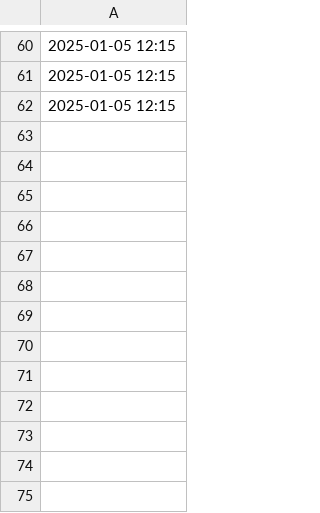
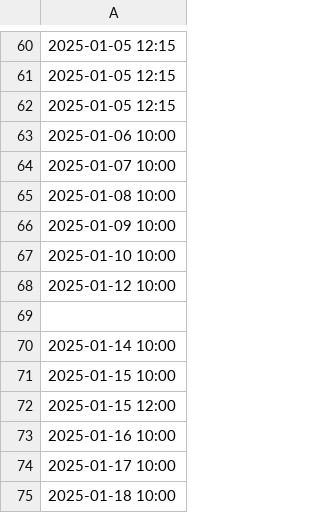
Before and after one commit to ikseong00/-2-B-3, a CSV file: library_input_time_data.csv, drawn as a sheet; only a part is shown, gaps mark what is left out; the diff names each change by its address in the sheet, - before the commit and + after, or states it on an @@ line.

```diff
--- a/library_input_time_data.csv
+++ b/library_input_time_data.csv
+row 63: 2025-01-06 10:00
+row 64: 2025-01-07 10:00
+row 65: 2025-01-08 10:00
+row 66: 2025-01-09 10:00
+row 67: 2025-01-10 10:00
+row 68: 2025-01-12 10:00
+row 69: (empty)
+row 70: 2025-01-14 10:00
+row 71: 2025-01-15 10:00
+row 72: 2025-01-15 12:00
+row 73: 2025-01-16 10:00
+row 74: 2025-01-17 10:00
+row 75: 2025-01-18 10:00
```
Also changed, not shown: library_seat_assignment_log.csv, library_seat_data.csv, 1 other file.
